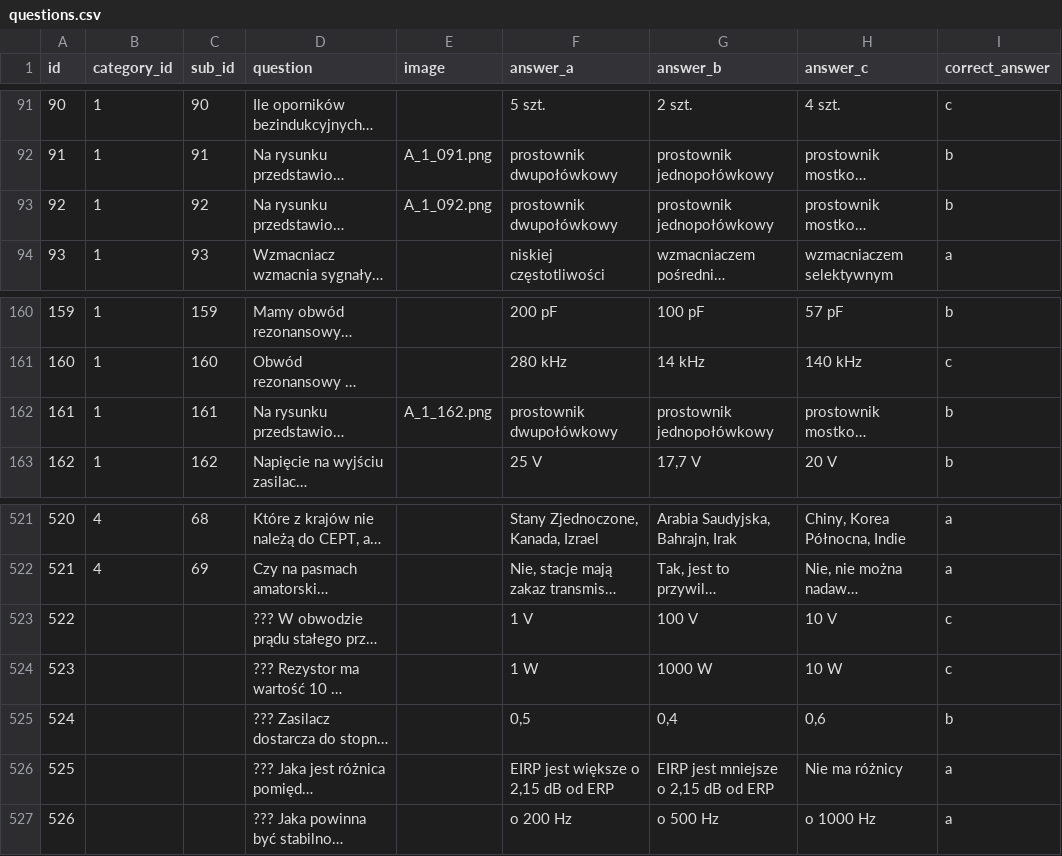
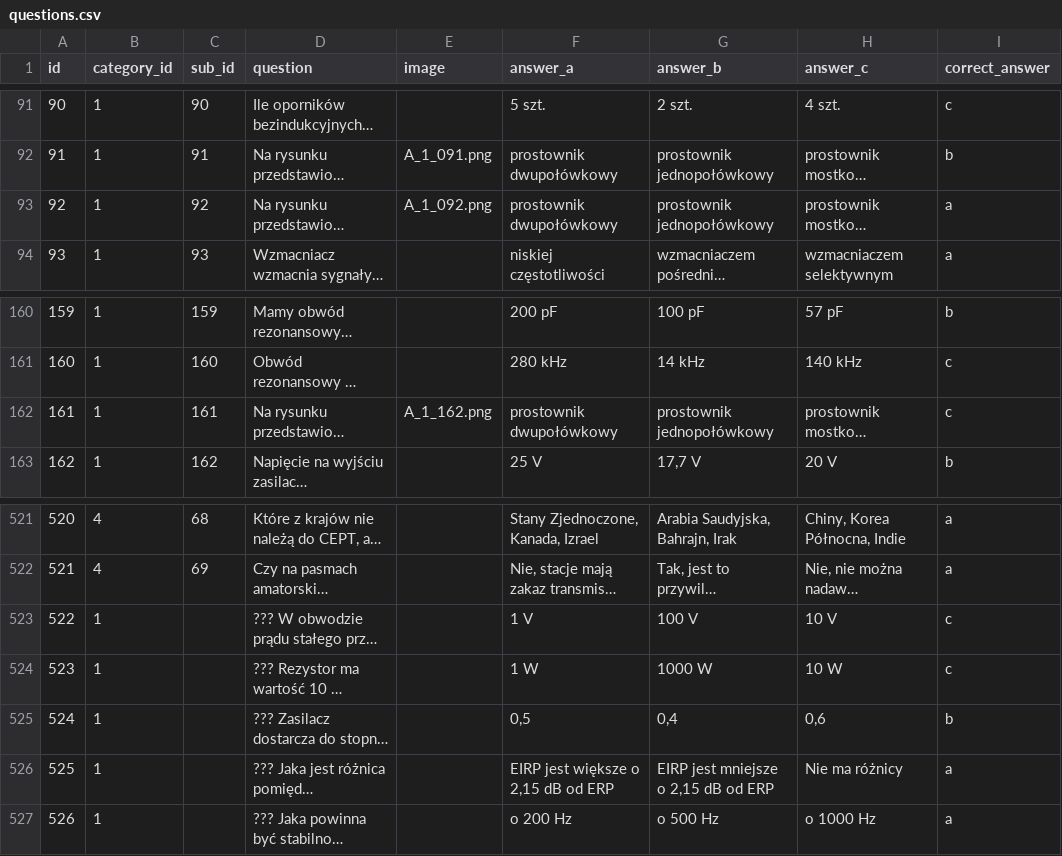
Before and after one commit to sycu/pytania-kf, a CSV file: questions.csv, drawn as a sheet; only a part is shown, gaps mark what is left out; long unchanged cells end in …; the diff names each change by its address in the sheet, - before the commit and + after, or states it on an @@ line.

Commit message:
Typos

```diff
--- a/questions.csv
+++ b/questions.csv
-I93 (correct_answer): b
+I93 (correct_answer): a
-I162 (correct_answer): b
+I162 (correct_answer): c
-B523:B527 (category_id): (empty)
+B523:B527 (category_id): 1
```
